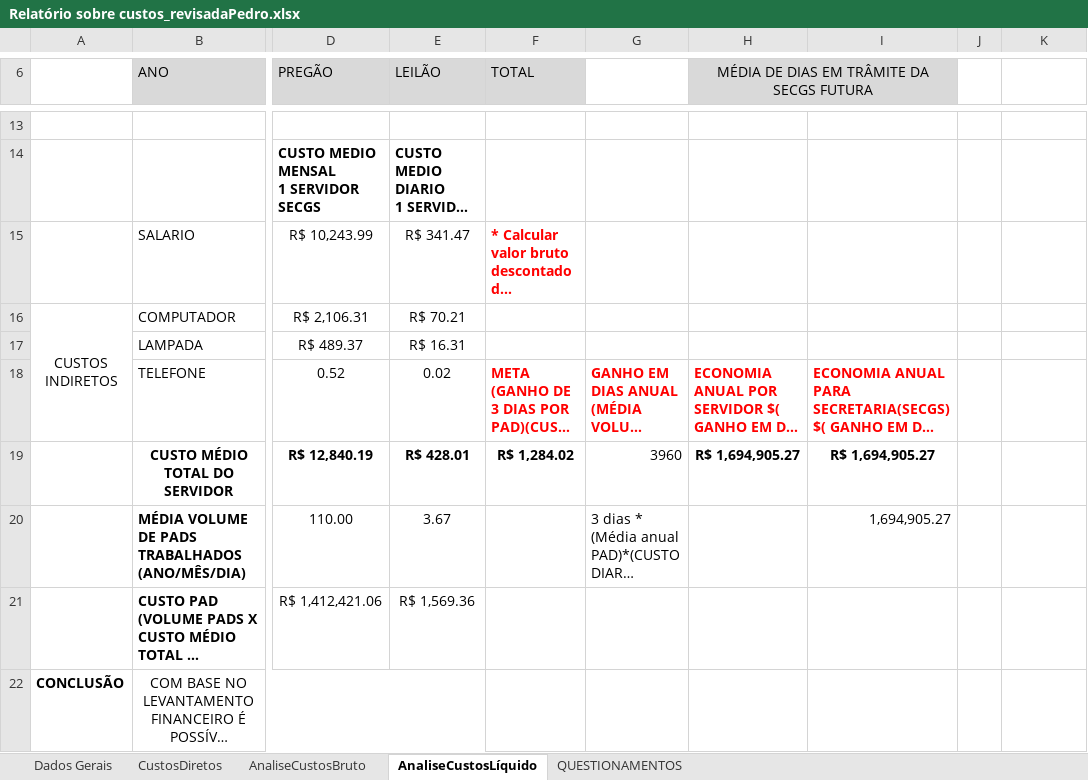
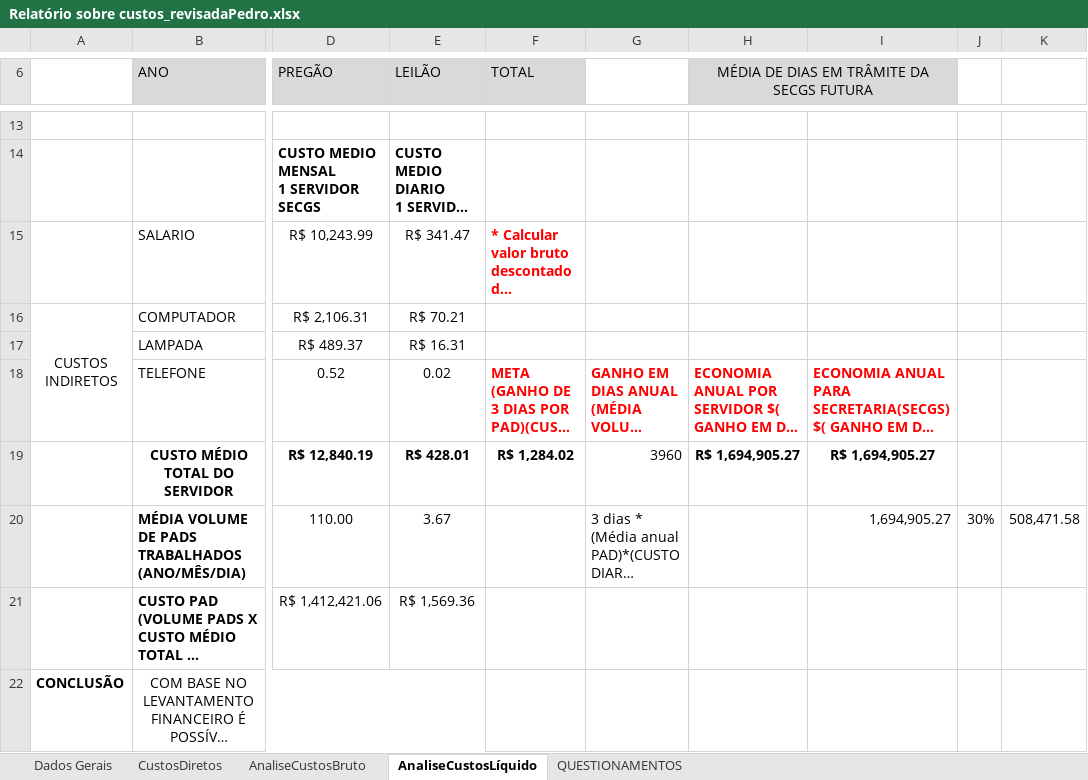
Before and after one commit to ruhansanabria/Puc_Lean2016, an Excel workbook: 1.Define/Custos Servidores/Relatório sobre custos_revisadaPedro.xlsx, sheet AnaliseCustosLíquido, drawn as a sheet; only a part is shown, gaps mark what is left out; long unchanged cells end in …; values as stored, in another font and other column widths than the file's, no borders; the diff names each change by its address in the sheet, - before the commit and + after, or states it on an @@ line.

```diff
--- a/1.Define/Custos Servidores/Relatório sobre custos_revisadaPedro.xlsx (sheet AnaliseCustosLíquido)
+++ b/1.Define/Custos Servidores/Relatório sobre custos_revisadaPedro.xlsx (sheet AnaliseCustosLíquido)
-J20: (empty)
+J20: 30%
-K20: (empty)
+K20: 508,471.58
```
Also changed, not shown: charts or pictures, 3 other files.
